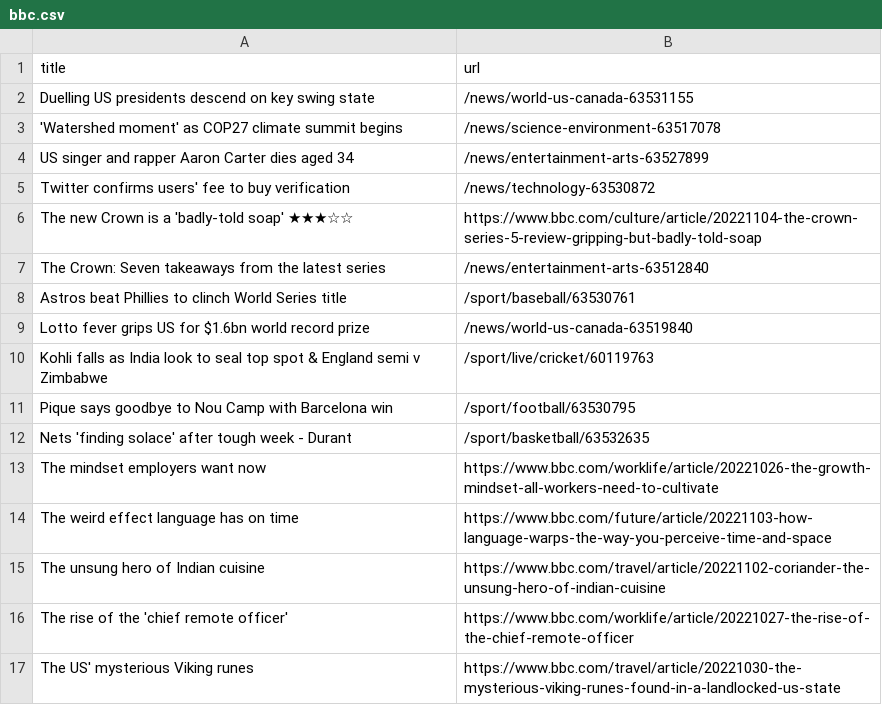
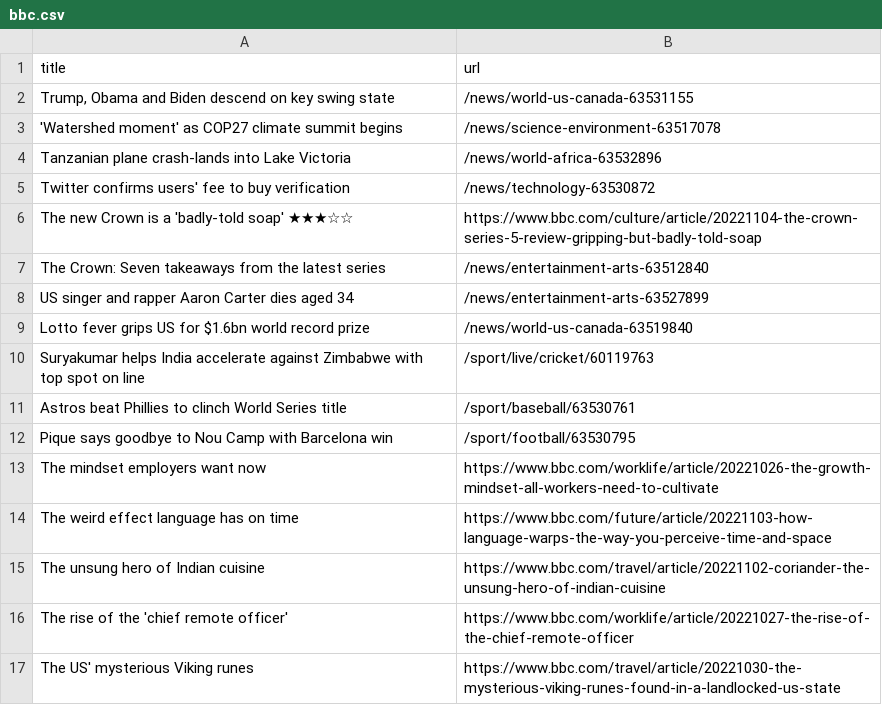
Before and after one commit to cpohkwan/automatic-scraper-bbc, a CSV file: bbc.csv, drawn as a sheet; only a part is shown.

```diff
--- a/bbc.csv
+++ b/bbc.csv
@@ -1,5 +1,5 @@
 title,url
-Duelling US presidents descend on key swing state,/news/world-us-canada-63531155
+"Trump, Obama and Biden descend on key swing state",/news/world-us-canada-63531155
 'Watershed moment' as COP27 climate summit begins,/news/science-environment-63517078
-US singer and rapper Aaron Carter dies aged 34,/news/entertainment-arts-63527899
+Tanzanian plane crash-lands into Lake Victoria,/news/world-africa-63532896
 Twitter confirms users' fee to buy verification,/news/technology-63530872
@@ -7,7 +7,7 @@ The new Crown is a 'badly-told soap' ★★★☆☆,https://www.bbc.com/culture
 The Crown: Seven takeaways from the latest series,/news/entertainment-arts-63512840
+US singer and rapper Aaron Carter dies aged 34,/news/entertainment-arts-63527899
+Lotto fever grips US for $1.6bn world record prize,/news/world-us-canada-63519840
+Suryakumar helps India accelerate against Zimbabwe with top spot on line,/sport/live/cricket/60119763
 Astros beat Phillies to clinch World Series title,/sport/baseball/63530761
-Lotto fever grips US for $1.6bn world record prize,/news/world-us-canada-63519840
-Kohli falls as India look to seal top spot & England semi v Zimbabwe,/sport/live/cricket/60119763
 Pique says goodbye to Nou Camp with Barcelona win,/sport/football/63530795
-Nets 'finding solace' after tough week - Durant,/sport/basketball/63532635
 The mindset employers want now,https://www.bbc.com/worklife/article/20221026-the-growth-mindset-all-workers-need-to-cultivate
```
